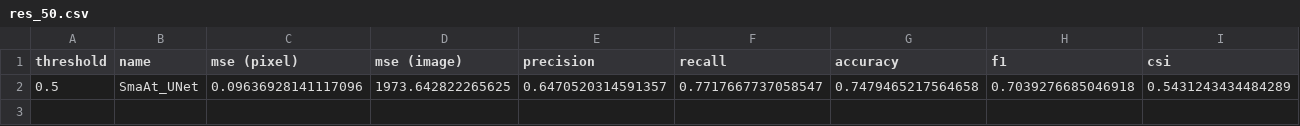
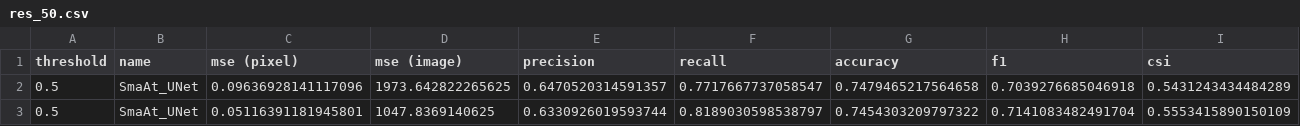
Before and after one commit to aleks-24/SmaAt-UNet, a CSV file: results/SmaAt_UNet/res_50.csv, drawn as a sheet; only a part is shown; rows hold the shown columns only; the diff names each change by its address in the sheet, - before the commit and + after, or states it on an @@ line.

```diff
--- a/results/SmaAt_UNet/res_50.csv
+++ b/results/SmaAt_UNet/res_50.csv
+row 3: 0.5 | SmaAt_UNet | 0.05116391181945801 | 1047.8369140625 | 0.6330926019593744 | 0.8189030598538797 | 0.7454303209797322 | 0.7141083482491704 | 0.5553415890150109
```
Also changed, not shown: results/Node_Bridge/res_50.csv, 11 other files.
